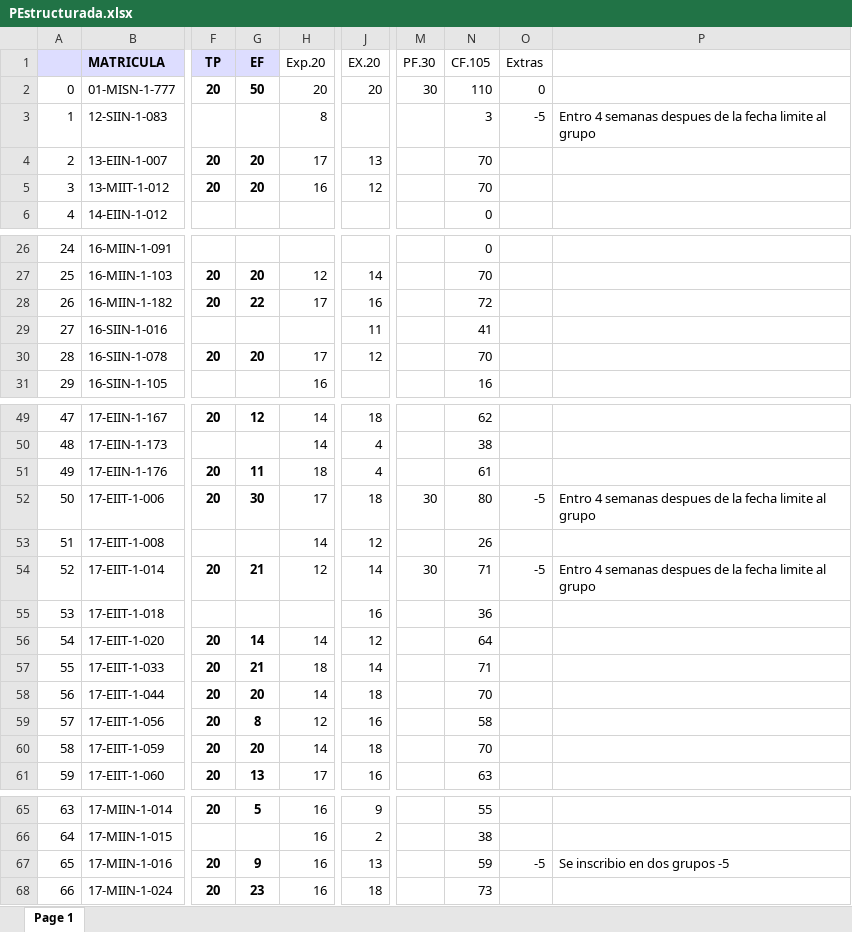
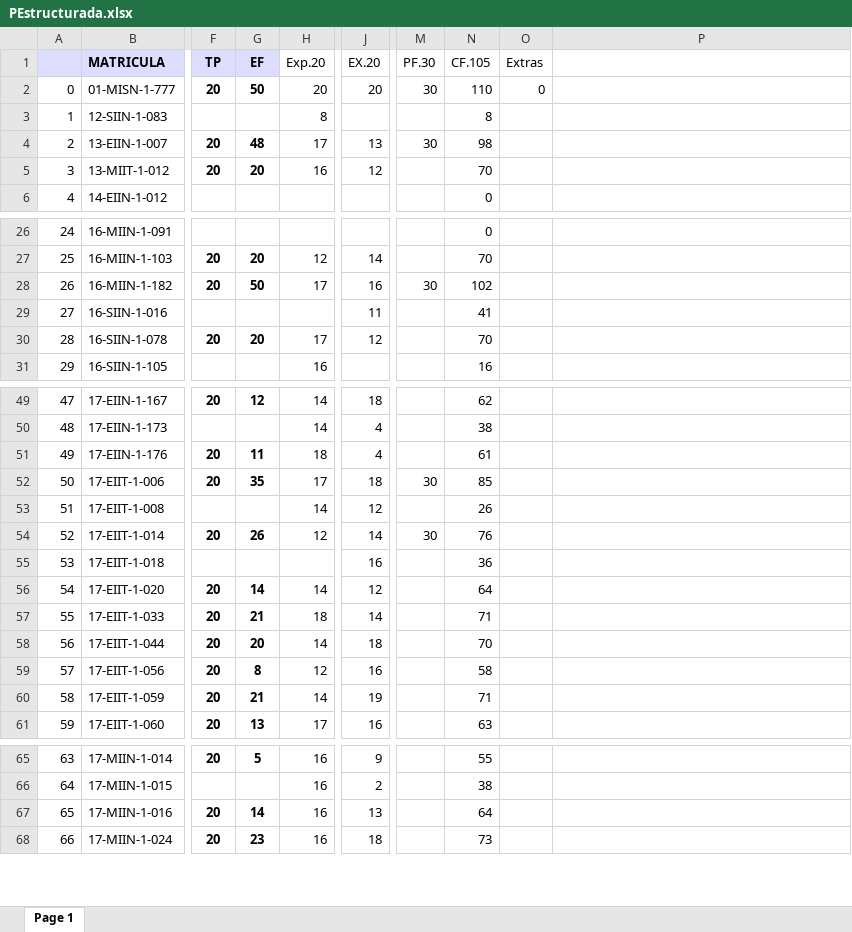
Before and after one commit to sgermosen/DocumentosUniversitarios, an Excel workbook: OYM/_DocumentosComunes/PEstructurada.xlsx, sheet Page 1, drawn as a sheet; only a part is shown, gaps mark what is left out; values as stored, in another font and other column widths than the file's, no borders; the diff covers the shown part only; the diff names each change by its address in the sheet, - before the commit and + after, or states it on an @@ line.

```diff
--- a/OYM/_DocumentosComunes/PEstructurada.xlsx (sheet Page 1)
+++ b/OYM/_DocumentosComunes/PEstructurada.xlsx (sheet Page 1)
-N3 (CF.105): 3
+N3 (CF.105): 8
-O3 (Extras): -5
+O3 (Extras): (empty)
-P3: Entro 4 semanas despues de la fecha limite al grupo
+P3: (empty)
-G4 (EF): 20
+G4 (EF): 48
-M4 (PF.30): (empty)
+M4 (PF.30): 30
-N4 (CF.105): 70
+N4 (CF.105): 98
-G28 (EF): 22
+G28 (EF): 50
-M28 (PF.30): (empty)
+M28 (PF.30): 30
-N28 (CF.105): 72
+N28 (CF.105): 102
-G52 (EF): 30
+G52 (EF): 35
-N52 (CF.105): 80
+N52 (CF.105): 85
-O52 (Extras): -5
+O52 (Extras): (empty)
-P52: Entro 4 semanas despues de la fecha limite al grupo
+P52: (empty)
-G54 (EF): 21
+G54 (EF): 26
-N54 (CF.105): 71
+N54 (CF.105): 76
-O54 (Extras): -5
+O54 (Extras): (empty)
-P54: Entro 4 semanas despues de la fecha limite al grupo
+P54: (empty)
-G60 (EF): 20
+G60 (EF): 21
-J60 (EX.20): 18
+J60 (EX.20): 19
-N60 (CF.105): 70
+N60 (CF.105): 71
-G67 (EF): 9
+G67 (EF): 14
-N67 (CF.105): 59
+N67 (CF.105): 64
-O67 (Extras): -5
+O67 (Extras): (empty)
-P67: Se inscribio en dos grupos -5
+P67: (empty)
```
Also changed, not shown: 3 edited cells elsewhere in this sheet, OYM/_DocumentosComunes/BDatos.xlsx, OYM/_DocumentosComunes/POObjetos.xlsx.
